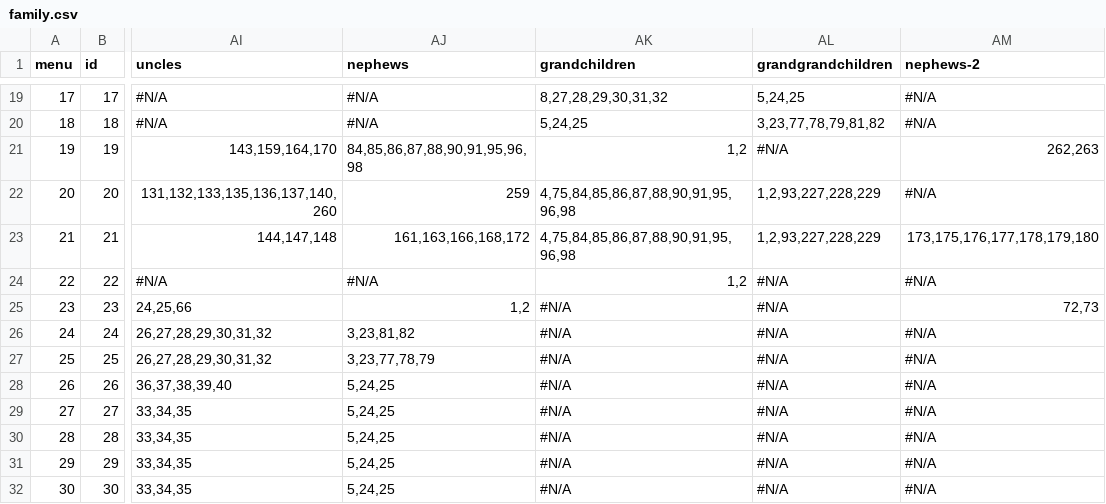
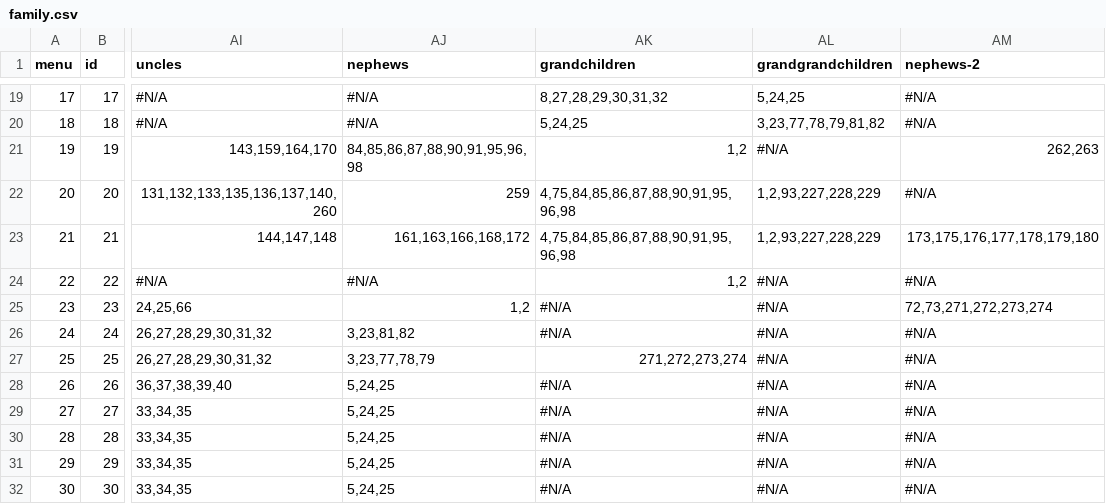
Before and after one commit to Itzamna/family, a CSV file: _data/family.csv, drawn as a sheet; only a part is shown, gaps mark what is left out; the diff covers the shown part only; the diff names each change by its address in the sheet, - before the commit and + after, or states it on an @@ line.

```diff
--- a/_data/family.csv
+++ b/_data/family.csv
-AM25 (nephews-2): 72,73
+AM25 (nephews-2): 72,73,271,272,273,274
-AK27 (grandchildren): #N/A
+AK27 (grandchildren): 271,272,273,274
```
Also changed, not shown: 5 added rows and 13 edited cells elsewhere in this file, 7 other files.
